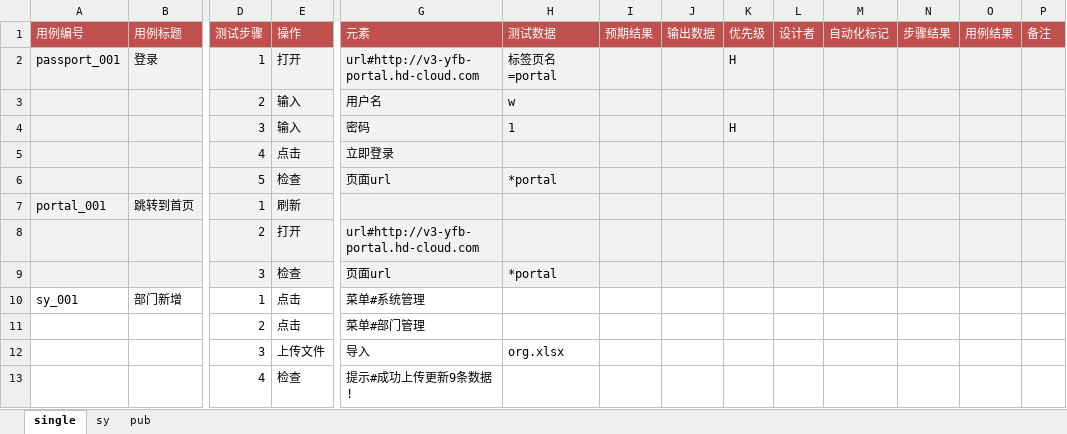
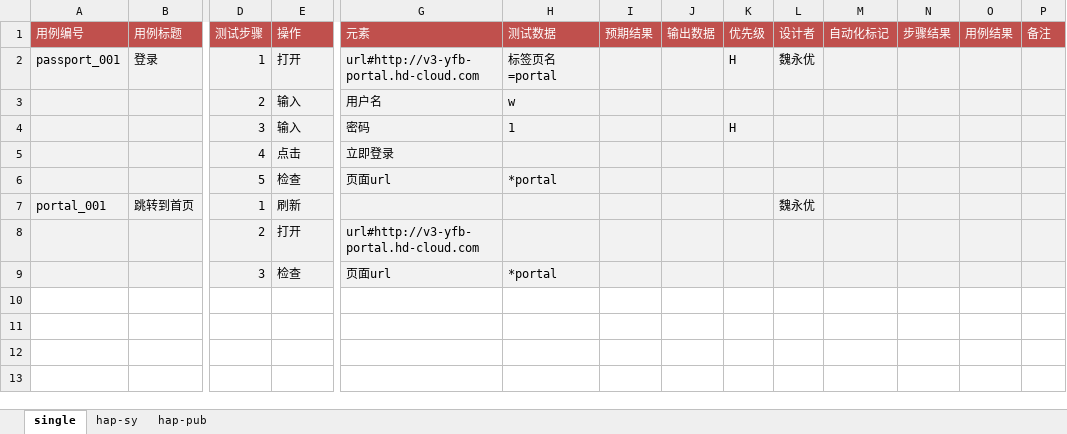
Before and after one commit to weiyyed/hap_test, an Excel workbook: testcase/Prod3-TestCase.xlsx, sheet single, drawn as a sheet; only a part is shown, gaps mark what is left out; values as stored, in another font and other column widths than the file's, no borders; rows hold the shown columns only; the diff names each change by its address in the sheet, - before the commit and + after, or states it on an @@ line.

```diff
--- a/testcase/Prod3-TestCase.xlsx (sheet single)
+++ b/testcase/Prod3-TestCase.xlsx (sheet single)
-sheet tab: sy
+sheet tab: hap-sy
-sheet tab: pub
+sheet tab: hap-pub
-L2 (设计者): (empty)
+L2 (设计者): 魏永优
-L7 (设计者): (empty)
+L7 (设计者): 魏永优
-row 10: sy_001 | 部门新增 | 1 | 点击 | 菜单#系统管理
-row 11:  |  | 2 | 点击 | 菜单#部门管理
-row 12:  |  | 3 | 上传文件 | 导入 | org.xlsx
-row 13:  |  | 4 | 检查 | 提示#成功上传更新9条数据!
```
Also changed, not shown: sheet hap-sy, sheet hap-pub, element/Prod3-Elements.xlsx, 8 other files.
